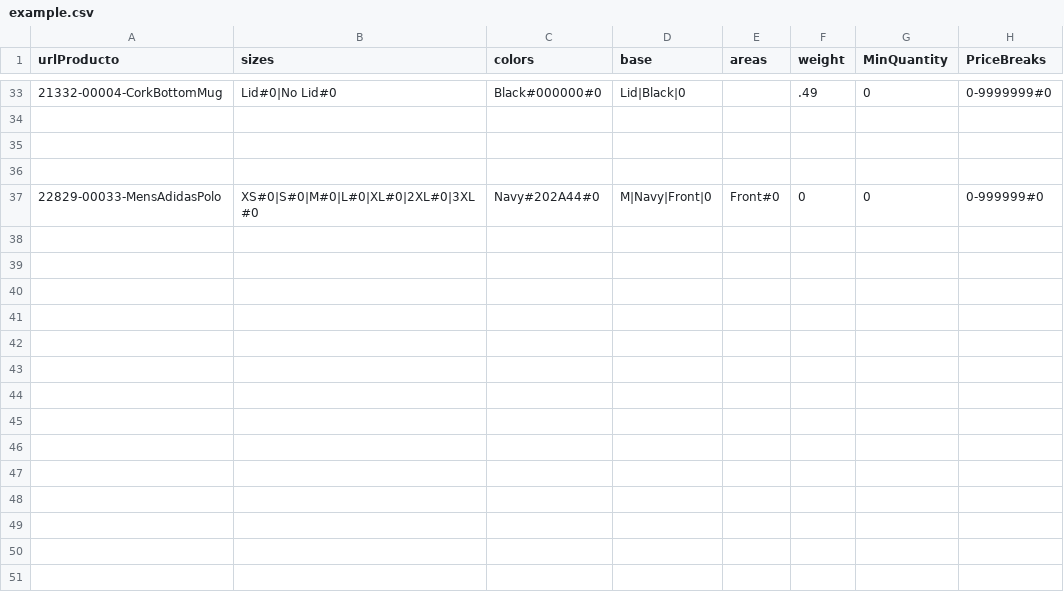
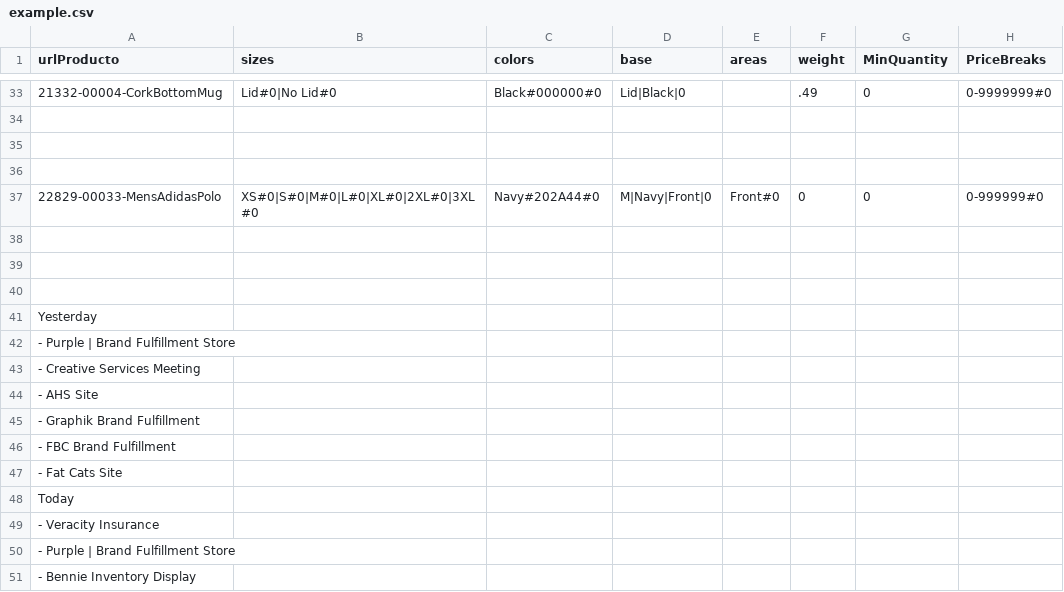
Before and after one commit to rob-dickson/All_Sites_Changes1.1, a CSV file: ApparelAPI/example.csv, drawn as a sheet; only a part is shown, gaps mark what is left out.

```diff
--- a/ApparelAPI/example.csv
+++ b/ApparelAPI/example.csv
@@ -37 +37,15 @@
 22829-00033-MensAdidasPolo;XS#0|S#0|M#0|L#0|XL#0|2XL#0|3XL#0;Navy#202A44#0;M|Navy|Front|0;Front#0;0;0;0-999999#0;
+
+
+
+Yesterday
+    - Purple | Brand Fulfillment Store
+    - Creative Services Meeting
+    - AHS Site
+    - Graphik Brand Fulfillment
+    - FBC Brand Fulfillment
+    - Fat Cats Site
+Today
+    - Veracity Insurance
+    - Purple | Brand Fulfillment Store
+    - Bennie Inventory Display
```
Also changed, not shown: 12 other files.
